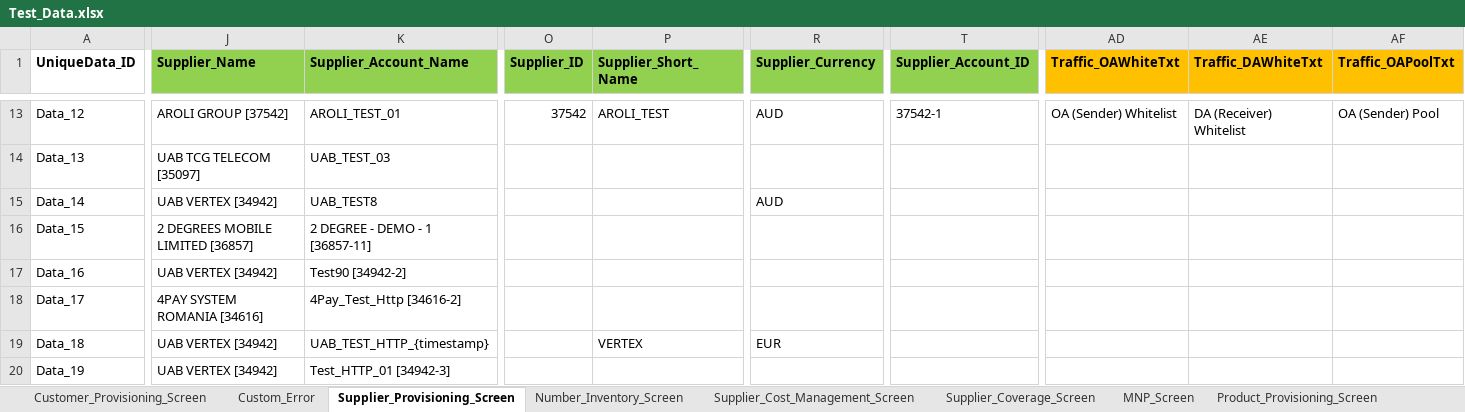
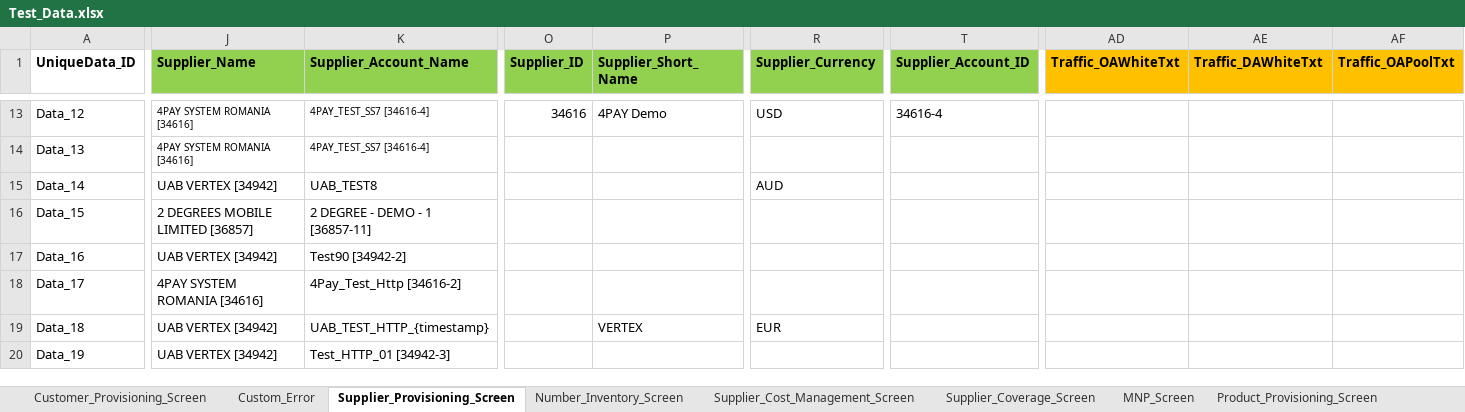
Before and after one commit to snehanshu27/FinalProject, an Excel workbook: data/Test_Data.xlsx, sheet Supplier_Provisioning_Screen, drawn as a sheet; only a part is shown, gaps mark what is left out; values as stored, in another font and other column widths than the file's, no borders; the diff covers the shown part only; the diff names each change by its address in the sheet, - before the commit and + after, or states it on an @@ line.

Commit message:
Supplier Provisioning Changes

```diff
--- a/data/Test_Data.xlsx (sheet Supplier_Provisioning_Screen)
+++ b/data/Test_Data.xlsx (sheet Supplier_Provisioning_Screen)
-J13 (Supplier_Name): AROLI GROUP [37542]
+J13 (Supplier_Name): 4PAY SYSTEM ROMANIA [34616]
@@ J13:K14 text size: smaller @@
-K13 (Supplier_Account_Name): AROLI_TEST_01
+K13 (Supplier_Account_Name): 4PAY_TEST_SS7 [34616-4]
-O13 (Supplier_ID): 37542
+O13 (Supplier_ID): 34616
-P13 (Supplier_Short_Name): AROLI_TEST
+P13 (Supplier_Short_Name): 4PAY Demo
-R13 (Supplier_Currency): AUD
+R13 (Supplier_Currency): USD
-T13 (Supplier_Account_ID): 37542-1
+T13 (Supplier_Account_ID): 34616-4
-AD13 (Traffic_OAWhiteTxt): OA (Sender) Whitelist
+AD13 (Traffic_OAWhiteTxt): (empty)
-AE13 (Traffic_DAWhiteTxt): DA (Receiver) Whitelist
+AE13 (Traffic_DAWhiteTxt): (empty)
-AF13 (Traffic_OAPoolTxt): OA (Sender) Pool
+AF13 (Traffic_OAPoolTxt): (empty)
-J14 (Supplier_Name): UAB TCG TELECOM [35097]
+J14 (Supplier_Name): 4PAY SYSTEM ROMANIA [34616]
-K14 (Supplier_Account_Name): UAB_TEST_03
+K14 (Supplier_Account_Name): 4PAY_TEST_SS7 [34616-4]
```
Also changed, not shown: 45 edited cells and cell formats elsewhere in this sheet, 11 other files.
